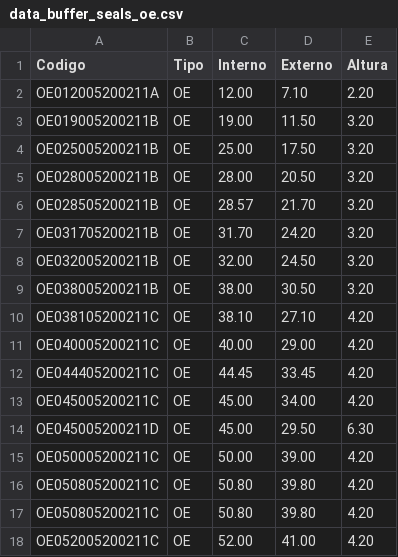
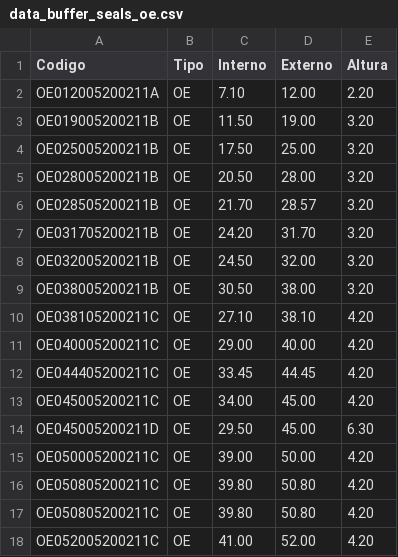
Before and after one commit to Joao-Camilo-Mallmann/vimasi-painel, a CSV file: src/data/data_buffer_seals_oe.csv, drawn as a sheet; only a part is shown; the diff covers the shown part only.

```diff
--- a/src/data/data_buffer_seals_oe.csv
+++ b/src/data/data_buffer_seals_oe.csv
@@ -1,18 +1,18 @@
 Codigo;Tipo;Interno;Externo;Altura
-OE012005200211A;OE;12.00;7.10;2.20
-OE019005200211B;OE;19.00;11.50;3.20
-OE025005200211B;OE;25.00;17.50;3.20
-OE028005200211B;OE;28.00;20.50;3.20
-OE028505200211B;OE;28.57;21.70;3.20
-OE031705200211B;OE;31.70;24.20;3.20
-OE032005200211B;OE;32.00;24.50;3.20
-OE038005200211B;OE;38.00;30.50;3.20
-OE038105200211C;OE;38.10;27.10;4.20
-OE040005200211C;OE;40.00;29.00;4.20
-OE044405200211C;OE;44.45;33.45;4.20
-OE045005200211C;OE;45.00;34.00;4.20
-OE045005200211D;OE;45.00;29.50;6.30
-OE050005200211C;OE;50.00;39.00;4.20
-OE050805200211C;OE;50.80;39.80;4.20
-OE050805200211C;OE;50.80;39.80;4.20
-OE052005200211C;OE;52.00;41.00;4.20
+OE012005200211A;OE;7.10;12.00;2.20
+OE019005200211B;OE;11.50;19.00;3.20
+OE025005200211B;OE;17.50;25.00;3.20
+OE028005200211B;OE;20.50;28.00;3.20
+OE028505200211B;OE;21.70;28.57;3.20
+OE031705200211B;OE;24.20;31.70;3.20
+OE032005200211B;OE;24.50;32.00;3.20
+OE038005200211B;OE;30.50;38.00;3.20
+OE038105200211C;OE;27.10;38.10;4.20
+OE040005200211C;OE;29.00;40.00;4.20
+OE044405200211C;OE;33.45;44.45;4.20
+OE045005200211C;OE;34.00;45.00;4.20
+OE045005200211D;OE;29.50;45.00;6.30
+OE050005200211C;OE;39.00;50.00;4.20
+OE050805200211C;OE;39.80;50.80;4.20
+OE050805200211C;OE;39.80;50.80;4.20
+OE052005200211C;OE;41.00;52.00;4.20
```
Also changed, not shown: 122 edited cells elsewhere in this file.
